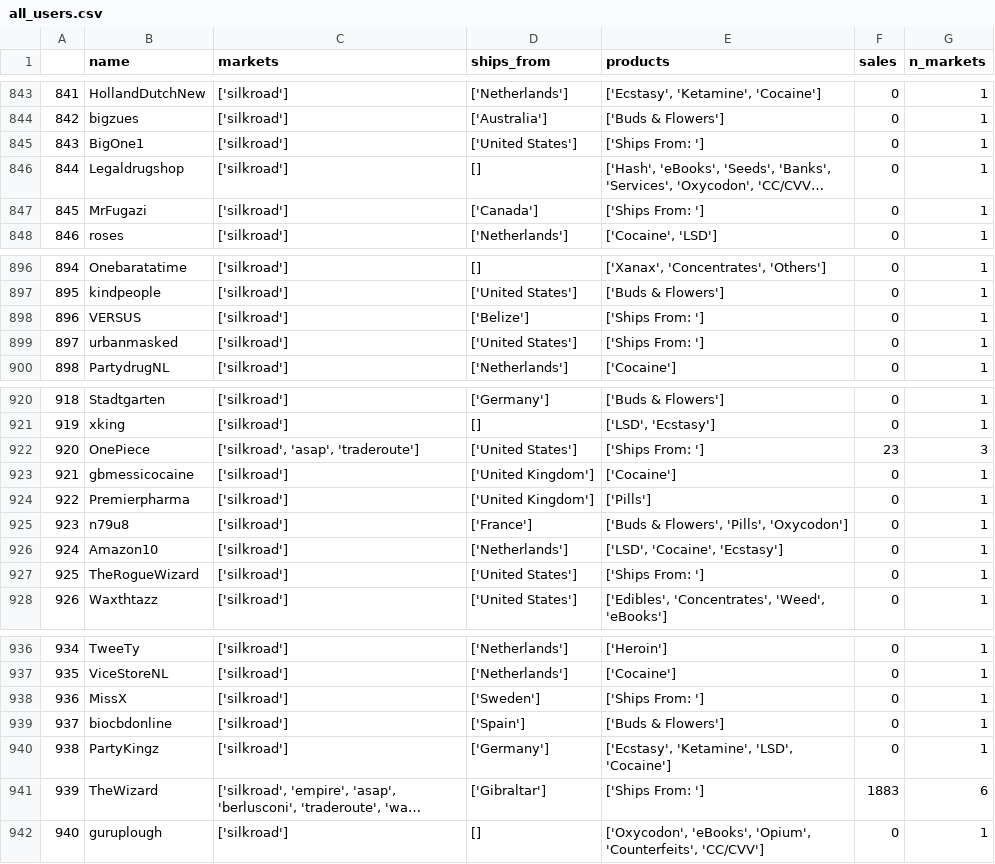
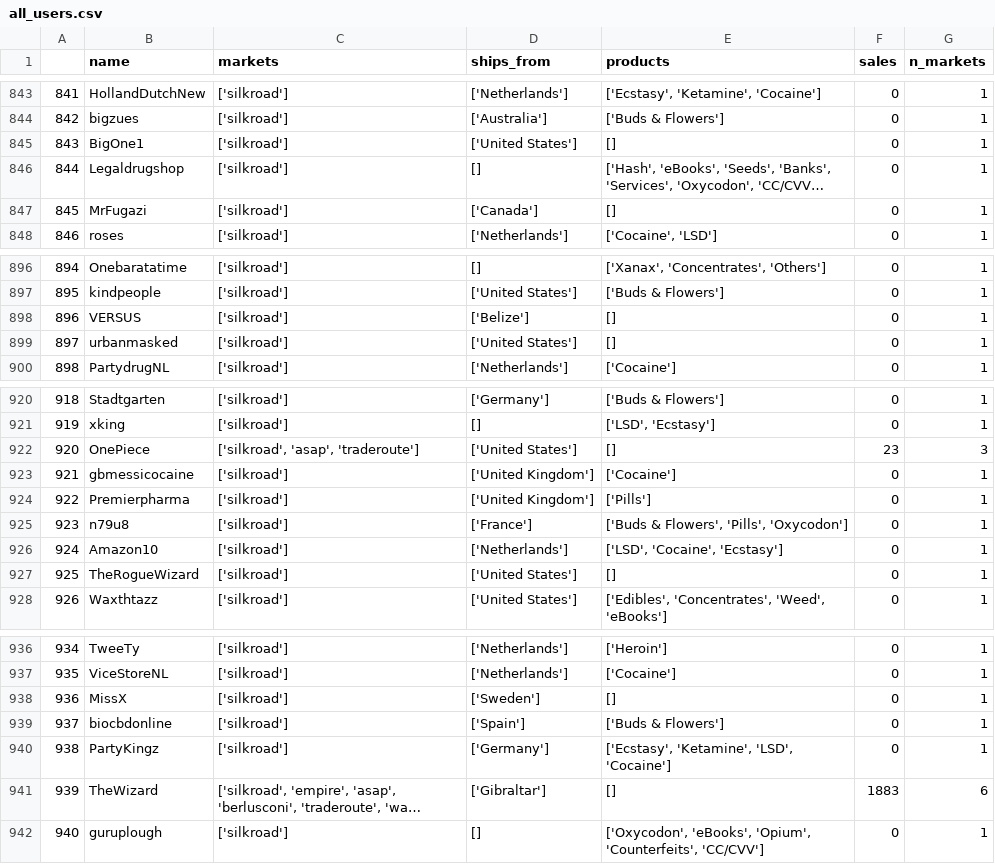
Before and after one commit to s260895/df_scraper, a CSV file: data/all_users.csv, drawn as a sheet; only a part is shown, gaps mark what is left out; long unchanged cells end in …; the diff covers the shown part only; the diff names each change by its address in the sheet, - before the commit and + after, or states it on an @@ line.

```diff
--- a/data/all_users.csv
+++ b/data/all_users.csv
-E845 (products): ['Ships From: ']
+E845 (products): []
-E847 (products): ['Ships From: ']
+E847 (products): []
-E898:E899 (products): ['Ships From: ']
+E898:E899 (products): []
-E922 (products): ['Ships From: ']
+E922 (products): []
-E927 (products): ['Ships From: ']
+E927 (products): []
-E938 (products): ['Ships From: ']
+E938 (products): []
-E941 (products): ['Ships From: ']
+E941 (products): []
```
Also changed, not shown: 18 edited cells elsewhere in this file, 2 other files.
